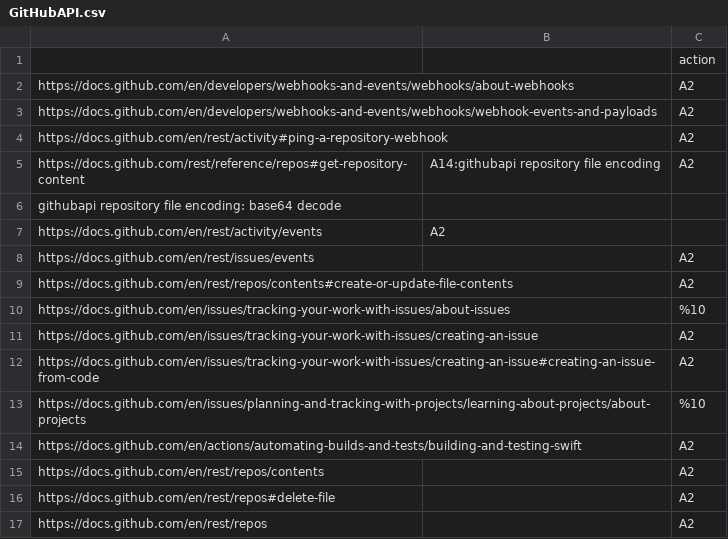
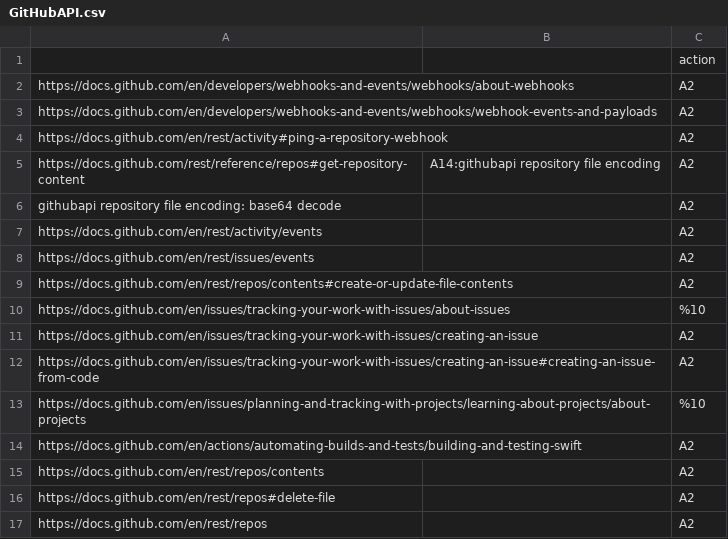
Before and after one commit to other59/API, a CSV file: GitHubAPI.csv, drawn as a sheet.

Commit message:
Update GitHubAPI.csv

```diff
--- a/GitHubAPI.csv
+++ b/GitHubAPI.csv
@@ -5,4 +5,4 @@ https://docs.github.com/en/rest/activity#ping-a-repository-webhook,,A2
 https://docs.github.com/rest/reference/repos#get-repository-content,A14:githubapi repository file encoding,A2
-githubapi repository file encoding: base64 decode
-https://docs.github.com/en/rest/activity/events,A2
+githubapi repository file encoding: base64 decode,,A2
+https://docs.github.com/en/rest/activity/events,,A2
 https://docs.github.com/en/rest/issues/events,,A2
```
